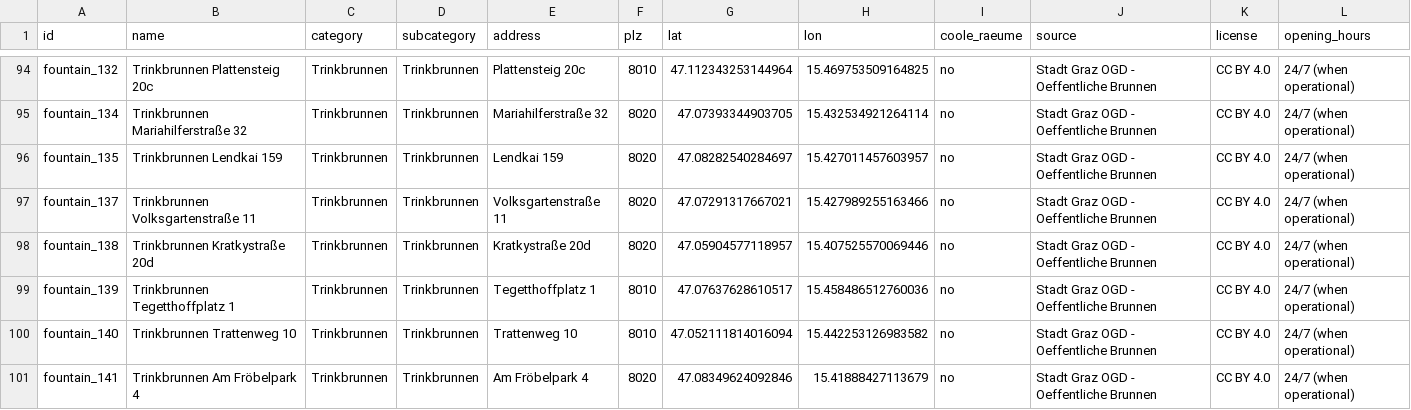
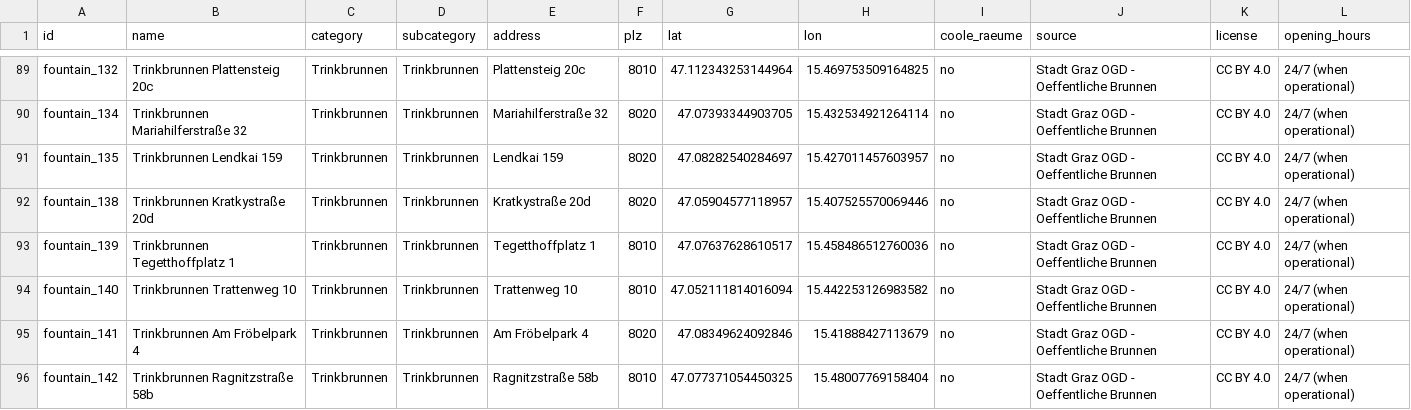
Before and after one commit to englischmattis-crypto/graz-cool-spots, a CSV file: graz_cool_spots.csv, drawn as a sheet; only a part is shown, gaps mark what is left out; the shorter side is filled out with more unchanged rows; the diff covers the shown part only.

```diff
--- a/graz_cool_spots.csv
+++ b/graz_cool_spots.csv
@@ -96,3 +91,2 @@ fountain_134,Trinkbrunnen Mariahilferstraße 32,Trinkbrunnen,Trinkbrunnen,Mariah
 fountain_135,Trinkbrunnen Lendkai 159,Trinkbrunnen,Trinkbrunnen,Lendkai 159,8020,47.08282540284697,15.427011457603957,no,Stadt Graz OGD - Oeffentliche Brunnen,CC BY 4.0,24/7 (when operational)
-fountain_137,Trinkbrunnen Volksgartenstraße 11,Trinkbrunnen,Trinkbrunnen,Volksgartenstraße 11,8020,47.07291317667021,15.427989255163466,no,Stadt Graz OGD - Oeffentliche Brunnen,CC BY 4.0,24/7 (when operational)
 fountain_138,Trinkbrunnen Kratkystraße 20d,Trinkbrunnen,Trinkbrunnen,Kratkystraße 20d,8020,47.05904577118957,15.407525570069446,no,Stadt Graz OGD - Oeffentliche Brunnen,CC BY 4.0,24/7 (when operational)
```
Also changed, not shown: 14 removed rows elsewhere in this file, 1 other file.
